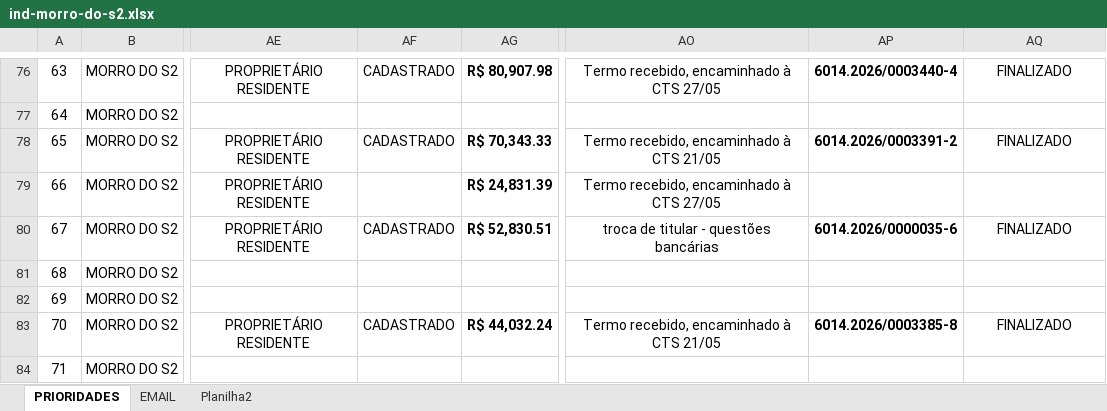
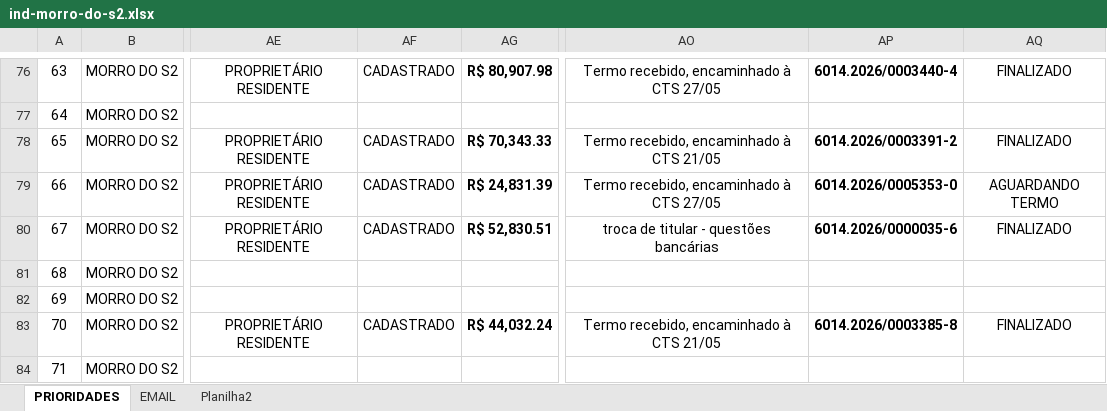
Before and after one commit to secretariahabitacao/painel-cts-habitacao, an Excel workbook: ind-morro-do-s2.xlsx, sheet PRIORIDADES, drawn as a sheet; only a part is shown, gaps mark what is left out; values as stored, in another font and other column widths than the file's, no borders; conditional formats not drawn; the diff names each change by its address in the sheet, - before the commit and + after, or states it on an @@ line.

Commit message:
Sync: ind-morro-do-s2.xlsx - 10/08/2026 15:35

```diff
--- a/ind-morro-do-s2.xlsx (sheet PRIORIDADES)
+++ b/ind-morro-do-s2.xlsx (sheet PRIORIDADES)
-AF79: (empty)
+AF79: CADASTRADO
-AP79: (empty)
+AP79: 6014.2026/0005353-0
-AQ79: (empty)
+AQ79: AGUARDANDO TERMO
```
